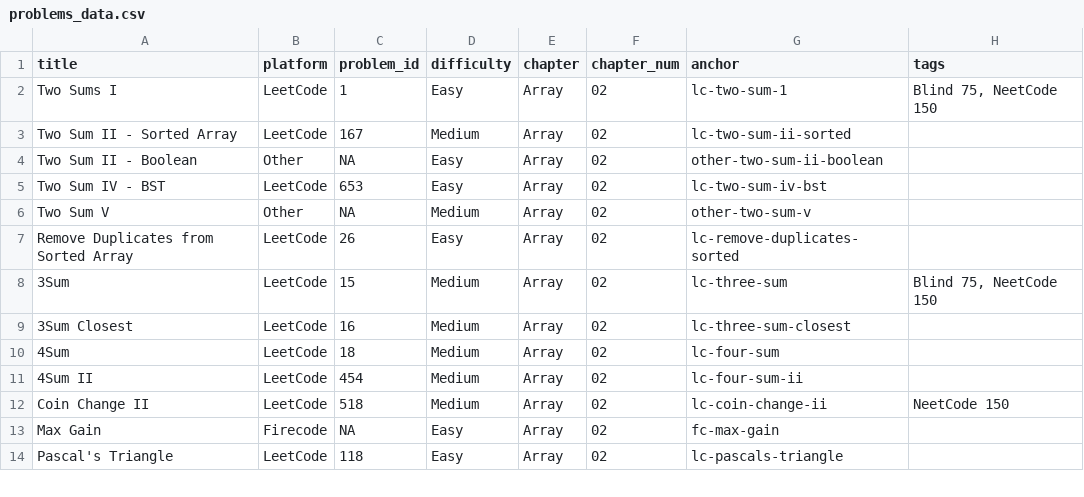
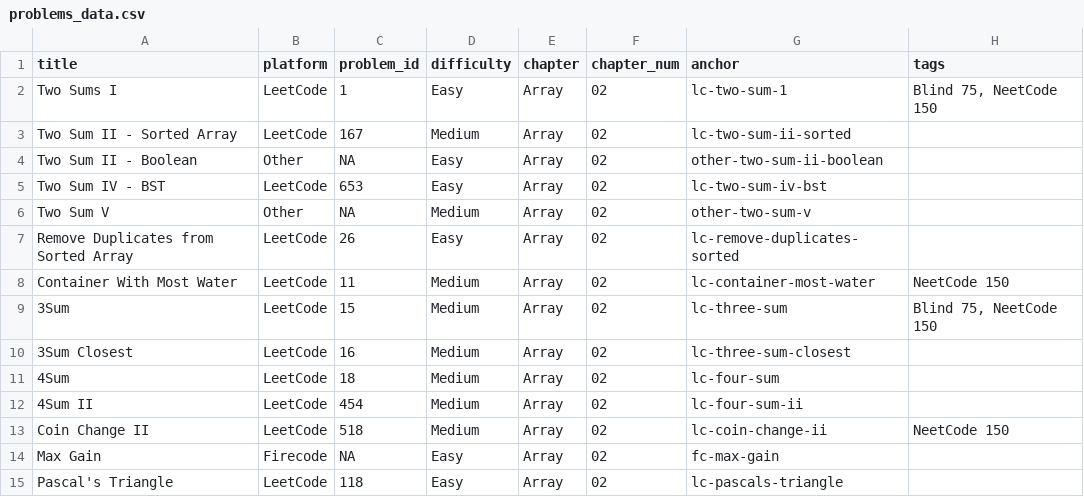
Before and after one commit to mcfongtw/CodingInterview, a CSV file: problems_data.csv, drawn as a sheet; only a part is shown.

Commit message:
Add Container With Most Water and Two Pointer technique introduction
- Add LeetCode 11 "Container With Most Water" to array section
- Add comprehensive "Two Pointer" technique introduction in index.Rmd
- Update problems_data.csv with the new problem entry

```diff
--- a/problems_data.csv
+++ b/problems_data.csv
@@ -7,2 +7,3 @@ Two Sum V,Other,NA,Medium,Array,02,other-two-sum-v,
 Remove Duplicates from Sorted Array,LeetCode,26,Easy,Array,02,lc-remove-duplicates-sorted,
+Container With Most Water,LeetCode,11,Medium,Array,02,lc-container-most-water,NeetCode 150
 3Sum,LeetCode,15,Medium,Array,02,lc-three-sum,"Blind 75, NeetCode 150"
```
Also changed, not shown: 2 other files.
